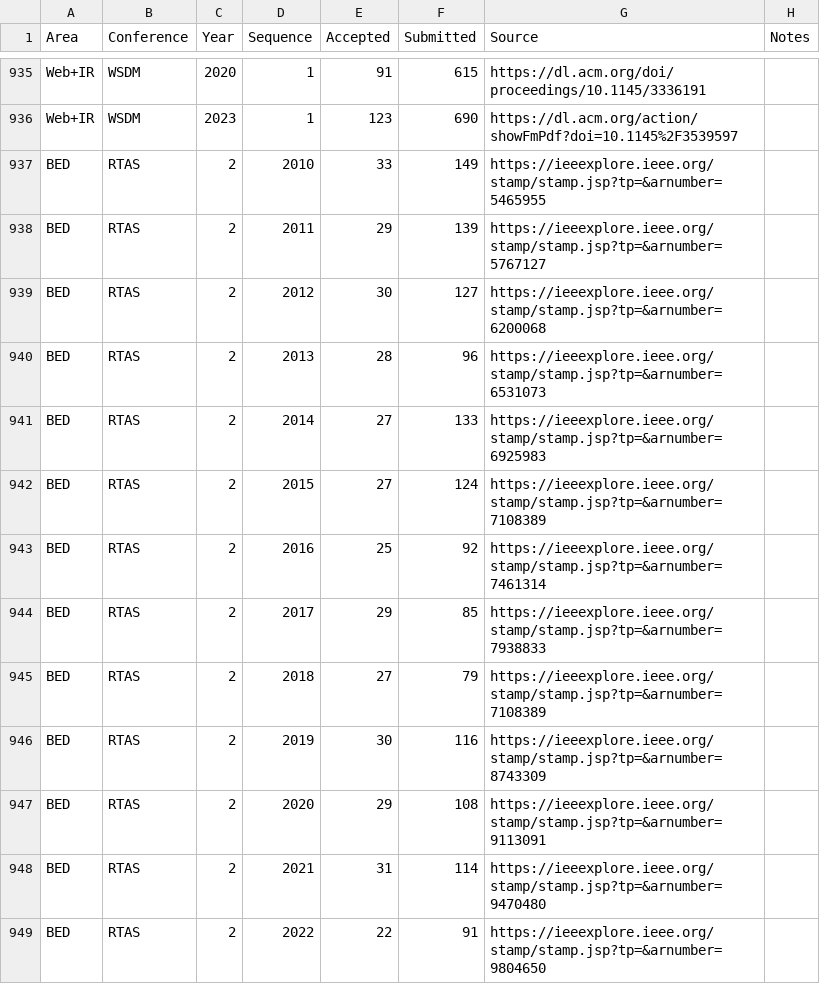
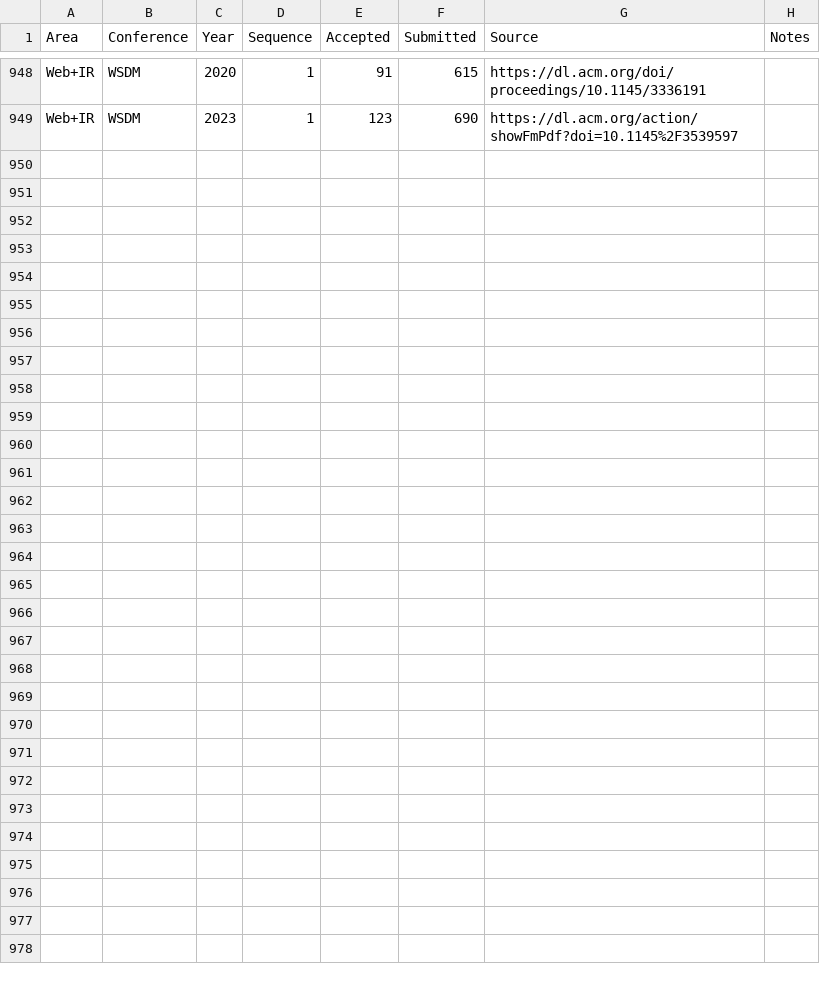
Before and after one commit to emeryberger/csconferences, a CSV file: csconferences.csv, drawn as a sheet; only a part is shown, gaps mark what is left out; removed rows and columns are numbered as before the commit, all else as after; the diff covers the shown part only; the diff names each change by its address in the sheet, - before the commit and + after, or states it on an @@ line.

```diff
--- a/csconferences.csv
+++ b/csconferences.csv
-row 937: BED | RTAS | 2 | 2010 | 33 | 149 | https://ieeexplore.ieee.org/stamp/stamp.jsp?tp=&arnumber=5465955
-row 938: BED | RTAS | 2 | 2011 | 29 | 139 | https://ieeexplore.ieee.org/stamp/stamp.jsp?tp=&arnumber=5767127
-row 939: BED | RTAS | 2 | 2012 | 30 | 127 | https://ieeexplore.ieee.org/stamp/stamp.jsp?tp=&arnumber=6200068
-row 940: BED | RTAS | 2 | 2013 | 28 | 96 | https://ieeexplore.ieee.org/stamp/stamp.jsp?tp=&arnumber=6531073
-row 941: BED | RTAS | 2 | 2014 | 27 | 133 | https://ieeexplore.ieee.org/stamp/stamp.jsp?tp=&arnumber=6925983
-row 942: BED | RTAS | 2 | 2015 | 27 | 124 | https://ieeexplore.ieee.org/stamp/stamp.jsp?tp=&arnumber=7108389
-row 943: BED | RTAS | 2 | 2016 | 25 | 92 | https://ieeexplore.ieee.org/stamp/stamp.jsp?tp=&arnumber=7461314
-row 944: BED | RTAS | 2 | 2017 | 29 | 85 | https://ieeexplore.ieee.org/stamp/stamp.jsp?tp=&arnumber=7938833
-row 945: BED | RTAS | 2 | 2018 | 27 | 79 | https://ieeexplore.ieee.org/stamp/stamp.jsp?tp=&arnumber=7108389
-row 946: BED | RTAS | 2 | 2019 | 30 | 116 | https://ieeexplore.ieee.org/stamp/stamp.jsp?tp=&arnumber=8743309
-row 947: BED | RTAS | 2 | 2020 | 29 | 108 | https://ieeexplore.ieee.org/stamp/stamp.jsp?tp=&arnumber=9113091
-row 948: BED | RTAS | 2 | 2021 | 31 | 114 | https://ieeexplore.ieee.org/stamp/stamp.jsp?tp=&arnumber=9470480
-row 949: BED | RTAS | 2 | 2022 | 22 | 91 | https://ieeexplore.ieee.org/stamp/stamp.jsp?tp=&arnumber=9804650
```
Also changed, not shown: 13 added rows elsewhere in this file.
